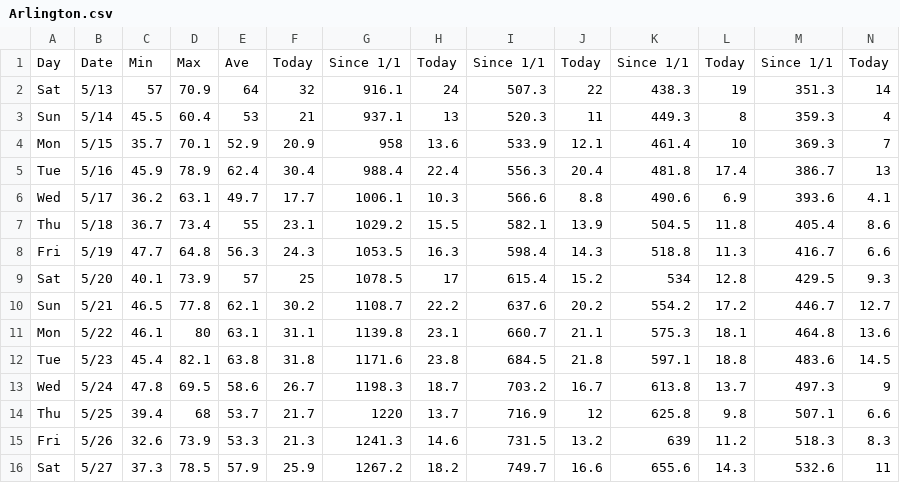
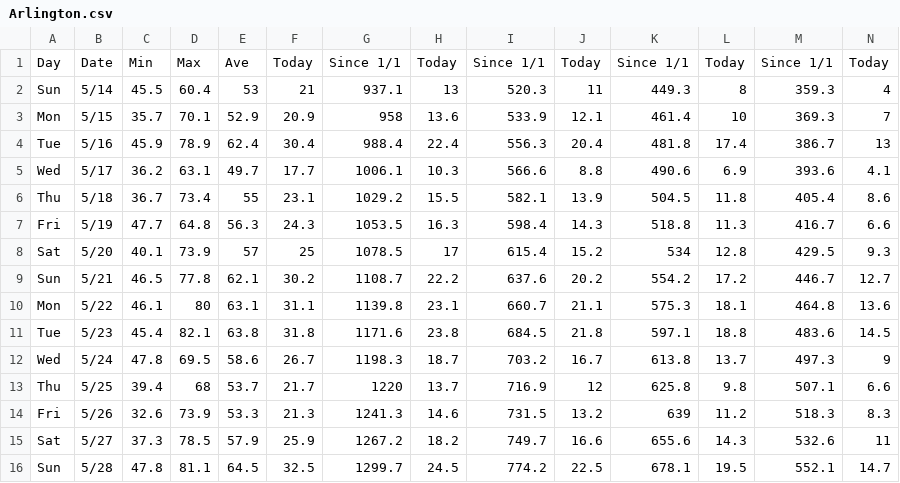
Before and after one commit to acperkins3/GDD-Plots-2023, a CSV file: Arlington.csv, drawn as a sheet; only a part is shown; removed rows and columns are numbered as before the commit, all else as after; rows hold the shown columns only; the diff names each change by its address in the sheet, - before the commit and + after, or states it on an @@ line.

```diff
--- a/Arlington.csv
+++ b/Arlington.csv
-row 2: Sat | 5/13 | 57 | 70.9 | 64 | 32 | 916.1 | 24 | 507.3 | 22 | 438.3 | 19 | 351.3 | 14
+row 16: Sun | 5/28 | 47.8 | 81.1 | 64.5 | 32.5 | 1299.7 | 24.5 | 774.2 | 22.5 | 678.1 | 19.5 | 552.1 | 14.7
```
Also changed, not shown: Arlington_existing.csv, CHMW3.csv, 12 other files.
